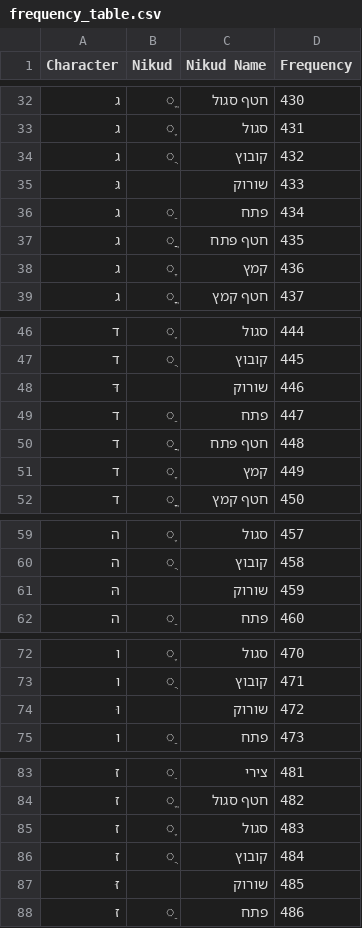
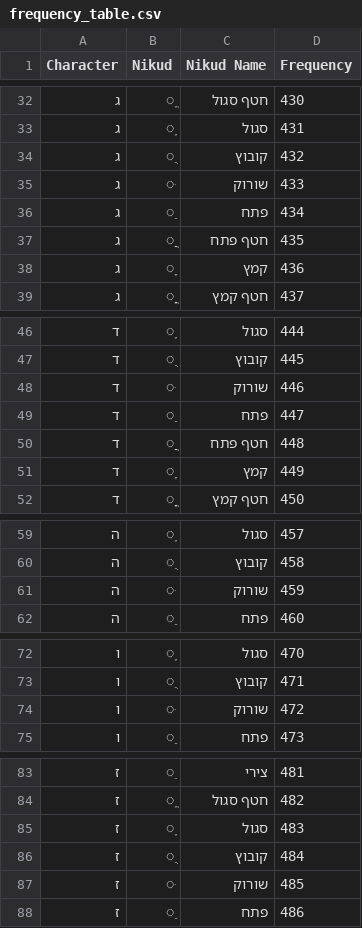
Before and after one commit to ephammer/ephammer.github.io, a CSV file: hebrewMusicParsing/assets/assets/frequency_table.csv, drawn as a sheet; only a part is shown, gaps mark what is left out; the diff covers the shown part only.

Commit message:
Hebrew Music Parsing App

```diff
--- a/hebrewMusicParsing/assets/assets/frequency_table.csv
+++ b/hebrewMusicParsing/assets/assets/frequency_table.csv
@@ -34,3 +34,3 @@ Character ,Nikud,Nikud Name,Frequency
 ג,ֻ,קובוץ,432
-גּ,,שורוק,433
+ג,ּ,שורוק,433
 ג,ַ,פתח,434
@@ -47,3 +47,3 @@ Character ,Nikud,Nikud Name,Frequency
 ד,ֻ,קובוץ,445
-דּ,,שורוק,446
+ד,ּ,שורוק,446
 ד,ַ,פתח,447
@@ -60,3 +60,3 @@ Character ,Nikud,Nikud Name,Frequency
 ה,ֻ,קובוץ,458
-הּ,,שורוק,459
+ה,ּ,שורוק,459
 ה,ַ,פתח,460
@@ -73,3 +73,3 @@ Character ,Nikud,Nikud Name,Frequency
 ו,ֻ,קובוץ,471
-וּ,,שורוק,472
+ו,ּ,שורוק,472
 ו,ַ,פתח,473
@@ -86,3 +86,3 @@ Character ,Nikud,Nikud Name,Frequency
 ז,ֻ,קובוץ,484
-זּ,,שורוק,485
+ז,ּ,שורוק,485
 ז,ַ,פתח,486
```
Also changed, not shown: 24 edited cells elsewhere in this file, 3 other files.
